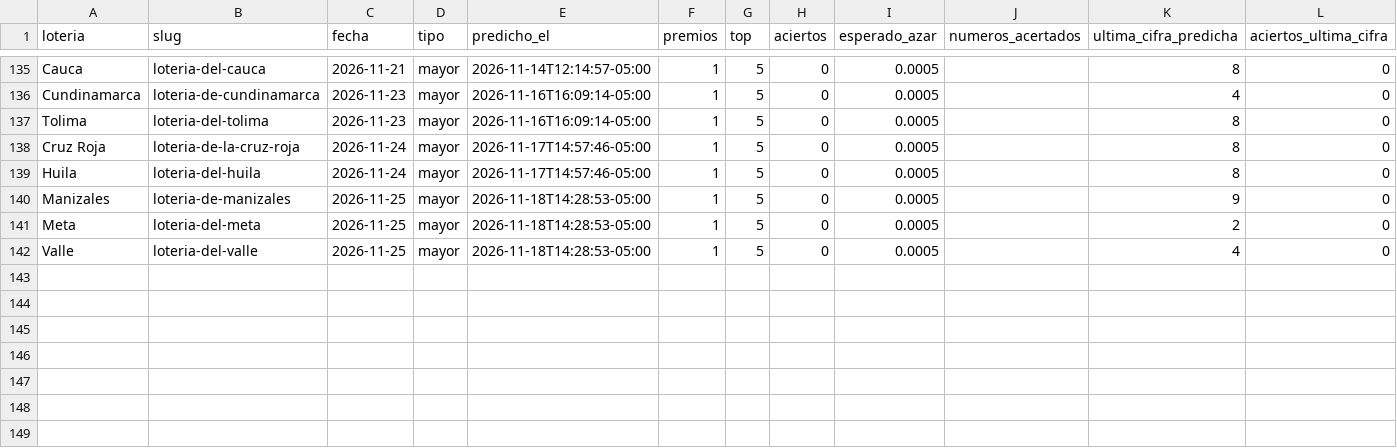
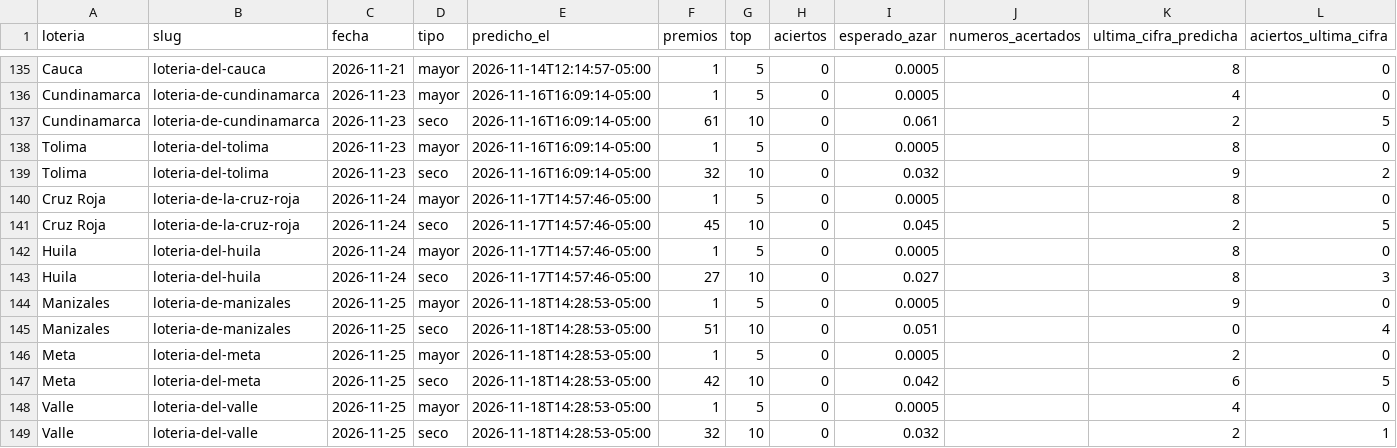
Before and after one commit to satoarsatoar-collab/atlas-loterias, a CSV file: state/registro_aciertos.csv, drawn as a sheet; only a part is shown, gaps mark what is left out.

```diff
--- a/state/registro_aciertos.csv
+++ b/state/registro_aciertos.csv
@@ -136,7 +136,14 @@ Cauca,loteria-del-cauca,2026-11-21,mayor,2026-11-14T12:14:57-05:00,1,5,0,0.0005,
 Cundinamarca,loteria-de-cundinamarca,2026-11-23,mayor,2026-11-16T16:09:14-05:00,1,5,0,0.0005,,4,0
+Cundinamarca,loteria-de-cundinamarca,2026-11-23,seco,2026-11-16T16:09:14-05:00,61,10,0,0.061,,2,5
 Tolima,loteria-del-tolima,2026-11-23,mayor,2026-11-16T16:09:14-05:00,1,5,0,0.0005,,8,0
+Tolima,loteria-del-tolima,2026-11-23,seco,2026-11-16T16:09:14-05:00,32,10,0,0.032,,9,2
 Cruz Roja,loteria-de-la-cruz-roja,2026-11-24,mayor,2026-11-17T14:57:46-05:00,1,5,0,0.0005,,8,0
+Cruz Roja,loteria-de-la-cruz-roja,2026-11-24,seco,2026-11-17T14:57:46-05:00,45,10,0,0.045,,2,5
 Huila,loteria-del-huila,2026-11-24,mayor,2026-11-17T14:57:46-05:00,1,5,0,0.0005,,8,0
+Huila,loteria-del-huila,2026-11-24,seco,2026-11-17T14:57:46-05:00,27,10,0,0.027,,8,3
 Manizales,loteria-de-manizales,2026-11-25,mayor,2026-11-18T14:28:53-05:00,1,5,0,0.0005,,9,0
+Manizales,loteria-de-manizales,2026-11-25,seco,2026-11-18T14:28:53-05:00,51,10,0,0.051,,0,4
 Meta,loteria-del-meta,2026-11-25,mayor,2026-11-18T14:28:53-05:00,1,5,0,0.0005,,2,0
+Meta,loteria-del-meta,2026-11-25,seco,2026-11-18T14:28:53-05:00,42,10,0,0.042,,6,5
 Valle,loteria-del-valle,2026-11-25,mayor,2026-11-18T14:28:53-05:00,1,5,0,0.0005,,4,0
+Valle,loteria-del-valle,2026-11-25,seco,2026-11-18T14:28:53-05:00,32,10,0,0.032,,2,1
```
Also changed, not shown: state/registro_metodos.csv, 6 other files.
